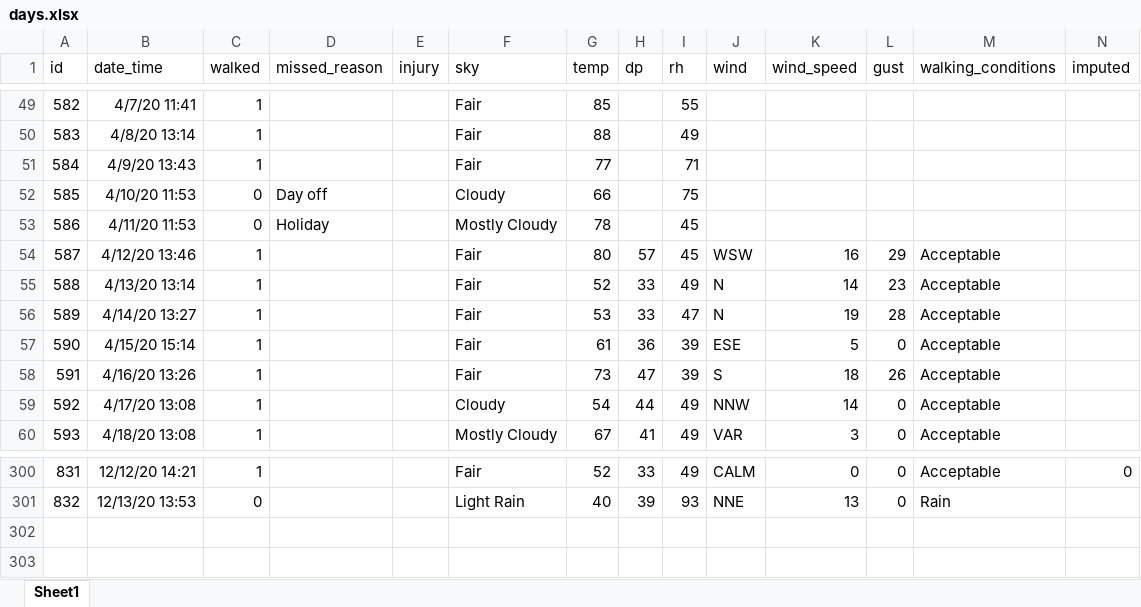
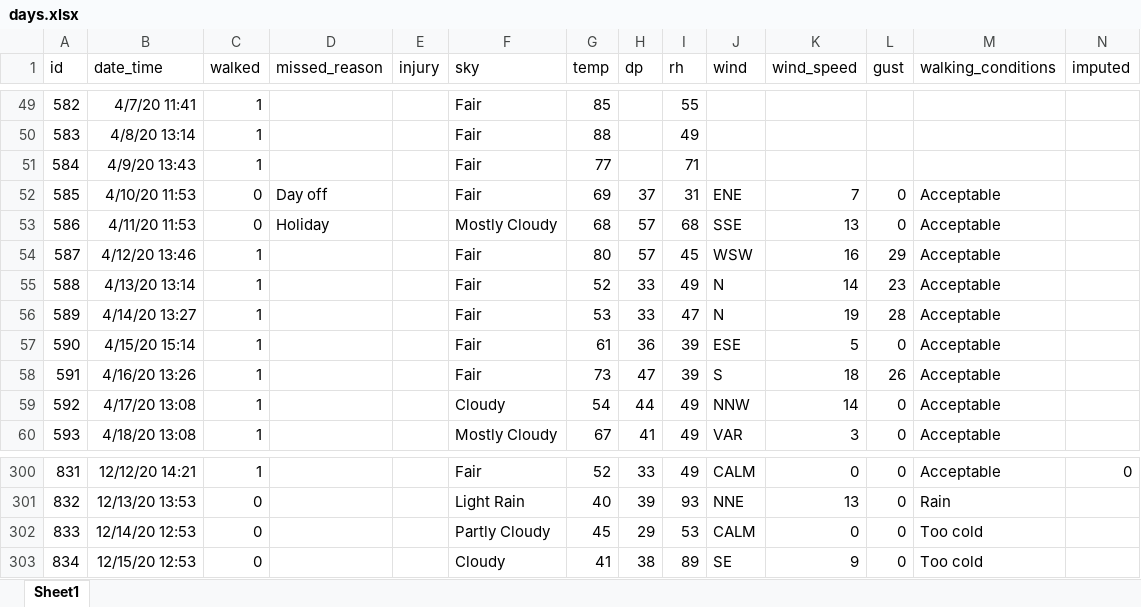
Before and after one commit to gitHubSlinkman/MyWalks, an Excel workbook: data/days.xlsx, sheet Sheet1, drawn as a sheet; only a part is shown, gaps mark what is left out; values as stored, in another font and other column widths than the file's, no borders; rows hold the shown columns only; the diff names each change by its address in the sheet, - before the commit and + after, or states it on an @@ line.

Commit message:
2020-12-15 20:15
1. Added imputting_steps.Rmd
2. Added two days of no walks to data/days.xlsc.
3. Added imputting_missing_steps.

```diff
--- a/data/days.xlsx (sheet Sheet1)
+++ b/data/days.xlsx (sheet Sheet1)
-F52 (sky): Cloudy
+F52 (sky): Fair
-G52 (temp): 66
+G52 (temp): 69
-H52 (dp): (empty)
+H52 (dp): 37
-I52 (rh): 75
+I52 (rh): 31
-J52 (wind): (empty)
+J52 (wind): ENE
-K52 (wind_speed): (empty)
+K52 (wind_speed): 7
-L52:L53 (gust): (empty)
+L52:L53 (gust): 0
-M52:M53 (walking_conditions): (empty)
+M52:M53 (walking_conditions): Acceptable
-G53 (temp): 78
+G53 (temp): 68
-H53 (dp): (empty)
+H53 (dp): 57
-I53 (rh): 45
+I53 (rh): 68
-J53 (wind): (empty)
+J53 (wind): SSE
-K53 (wind_speed): (empty)
+K53 (wind_speed): 13
+row 302: 833 | 12/14/20 12:53 | 0 |  |  | Partly Cloudy | 45 | 29 | 53 | CALM | 0 | 0 | Too cold
+row 303: 834 | 12/15/20 12:53 | 0 |  |  | Cloudy | 41 | 38 | 89 | SE | 9 | 0 | Too cold
```
Also changed, not shown: 2 other files.
